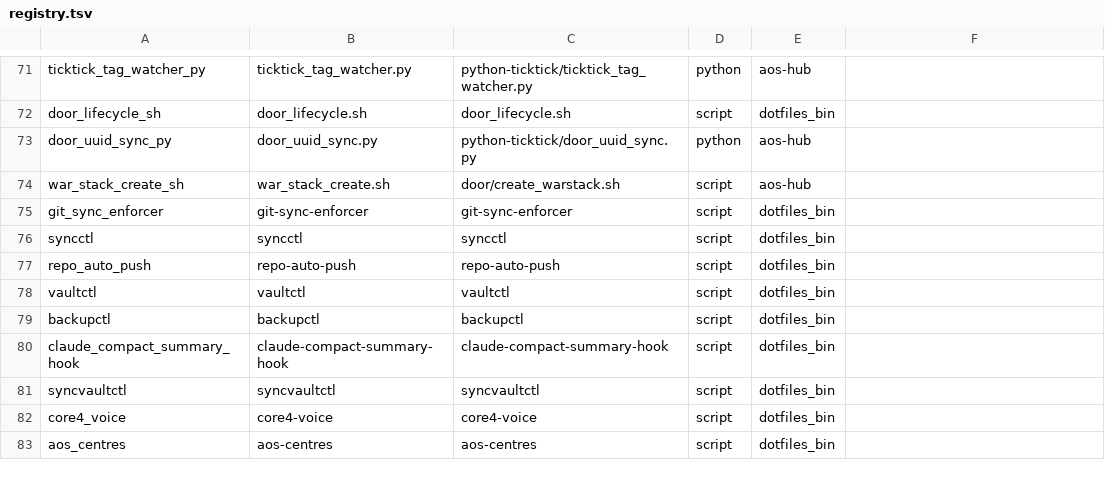
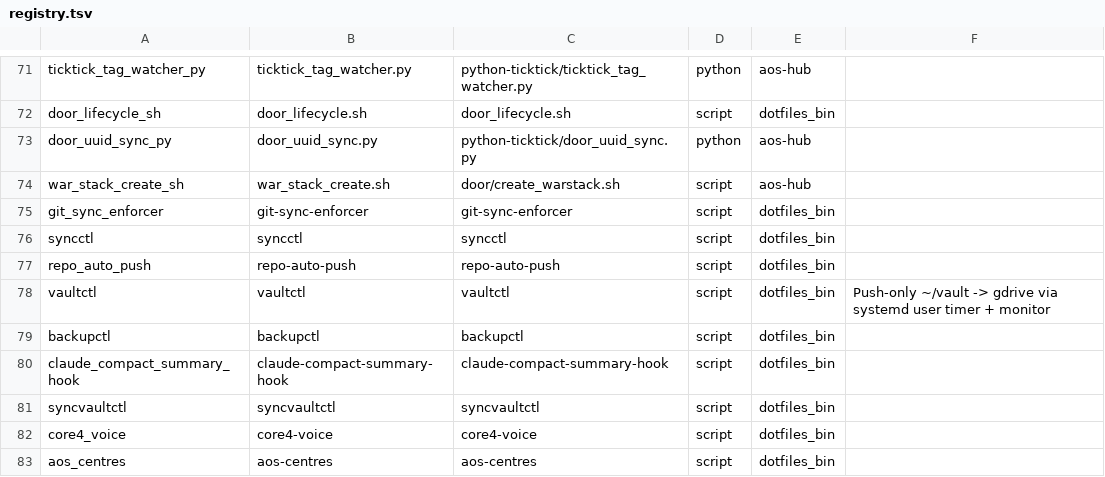
Before and after one commit to nimmsel23/aos-hub, a TSV file: registry.tsv, drawn as a sheet; only a part is shown, gaps mark what is left out.

```diff
--- a/registry.tsv
+++ b/registry.tsv
@@ -77,3 +77,3 @@ syncctl	syncctl	syncctl	script	dotfiles_bin
 repo_auto_push	repo-auto-push	repo-auto-push	script	dotfiles_bin	
-vaultctl	vaultctl	vaultctl	script	dotfiles_bin	
+vaultctl	vaultctl	vaultctl	script	dotfiles_bin	Push-only ~/vault -> gdrive via systemd user timer + monitor
 backupctl	backupctl	backupctl	script	dotfiles_bin	
```
Also changed, not shown: 41 other files.
